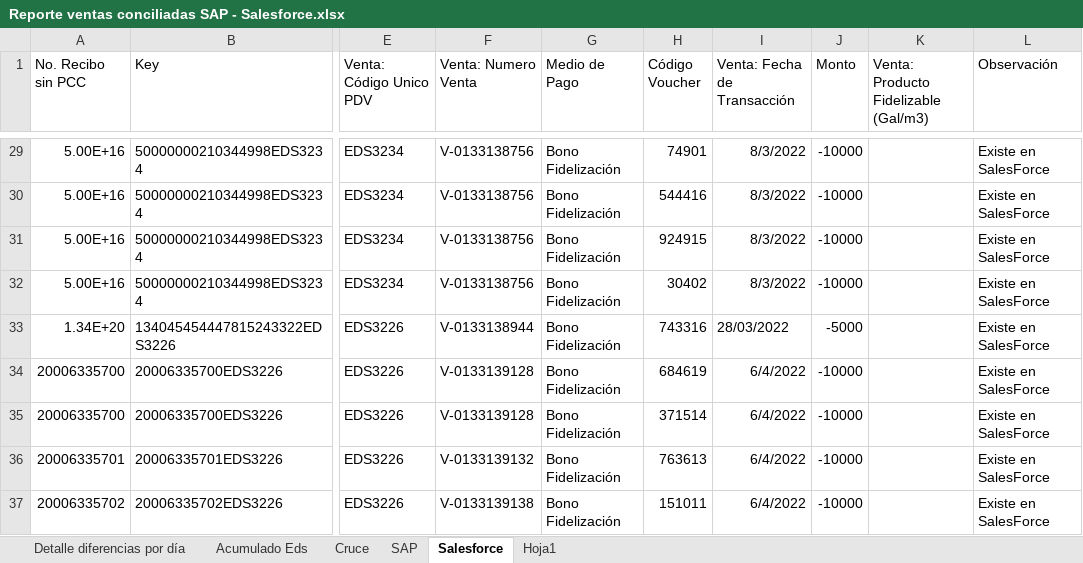
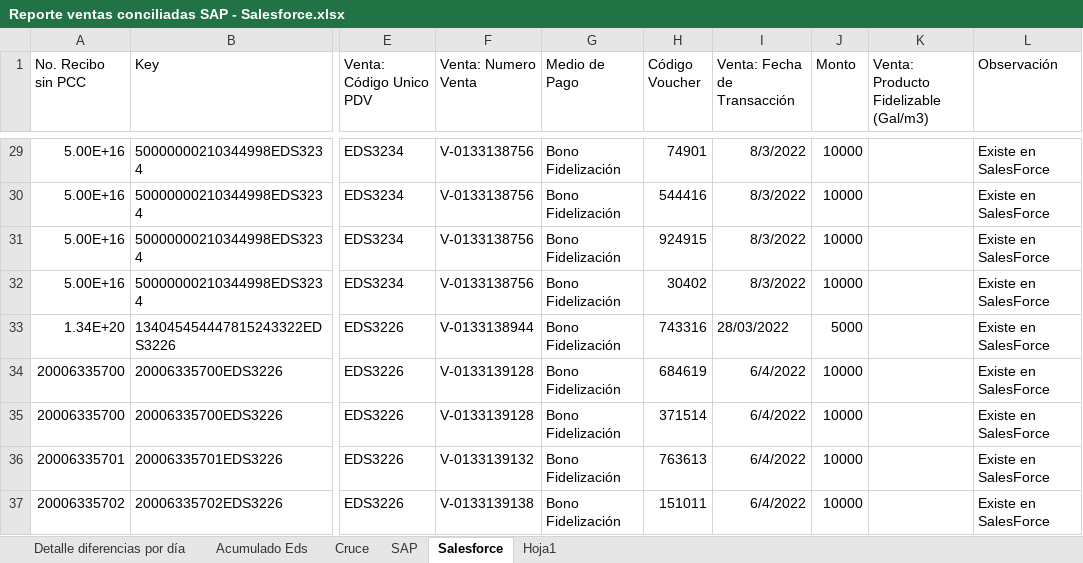
Before and after one commit to EdwinPerezSophos/SBTT0044-Conciliacion-EDS-viva-Terpel, an Excel workbook: Data/Temp/Reporte ventas conciliadas SAP - Salesforce.xlsx, sheet Salesforce, drawn as a sheet; only a part is shown, gaps mark what is left out; values as stored, in another font and other column widths than the file's, no borders; the diff covers the shown part only; the diff names each change by its address in the sheet, - before the commit and + after, or states it on an @@ line.

```diff
--- a/Data/Temp/Reporte ventas conciliadas SAP - Salesforce.xlsx (sheet Salesforce)
+++ b/Data/Temp/Reporte ventas conciliadas SAP - Salesforce.xlsx (sheet Salesforce)
-J29:J32 (Monto): -10000
+J29:J32 (Monto): 10000
-J33 (Monto): -5000
+J33 (Monto): 5000
-J34:J37 (Monto): -10000
+J34:J37 (Monto): 10000
```
Also changed, not shown: 27 edited cells elsewhere in this sheet, sheet Detalle diferencias por día, sheet Acumulado Eds, sheet Cruce, 2 other files.
